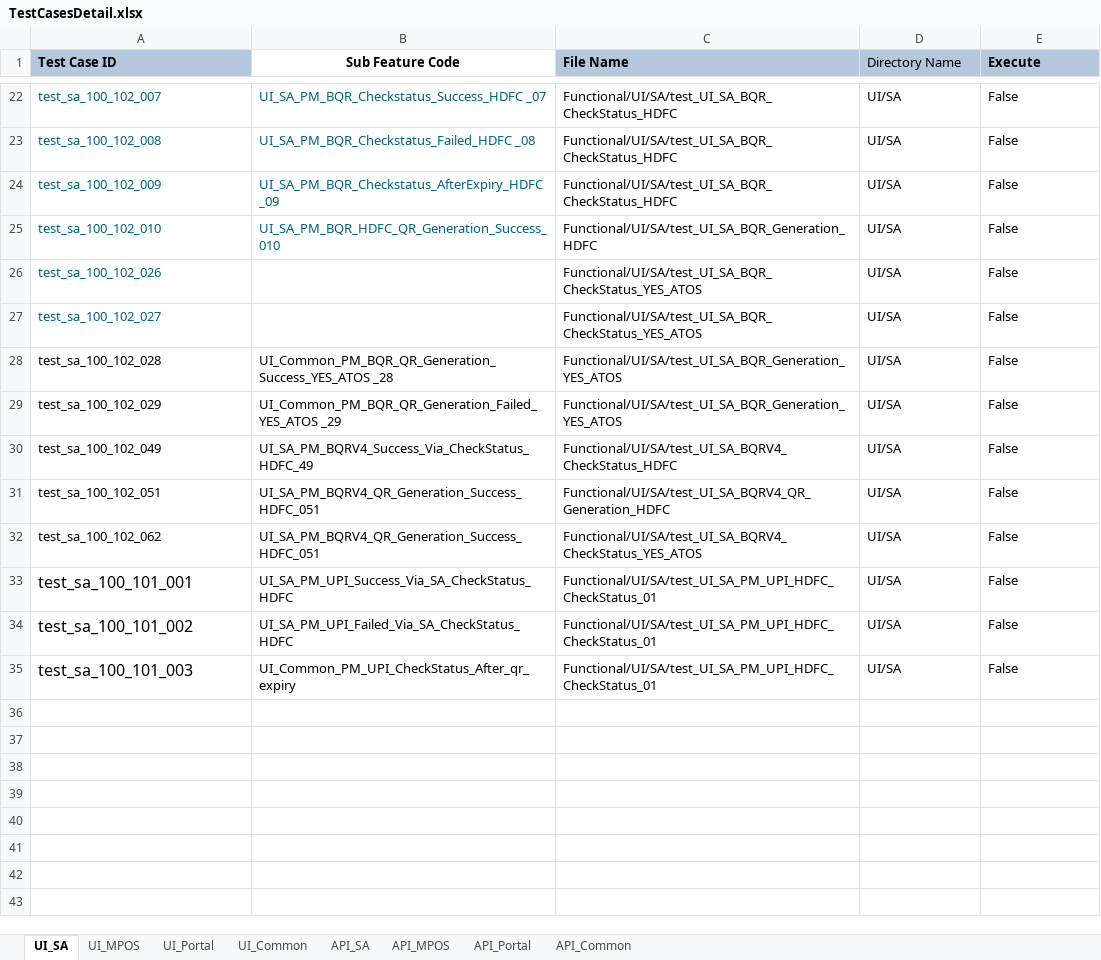
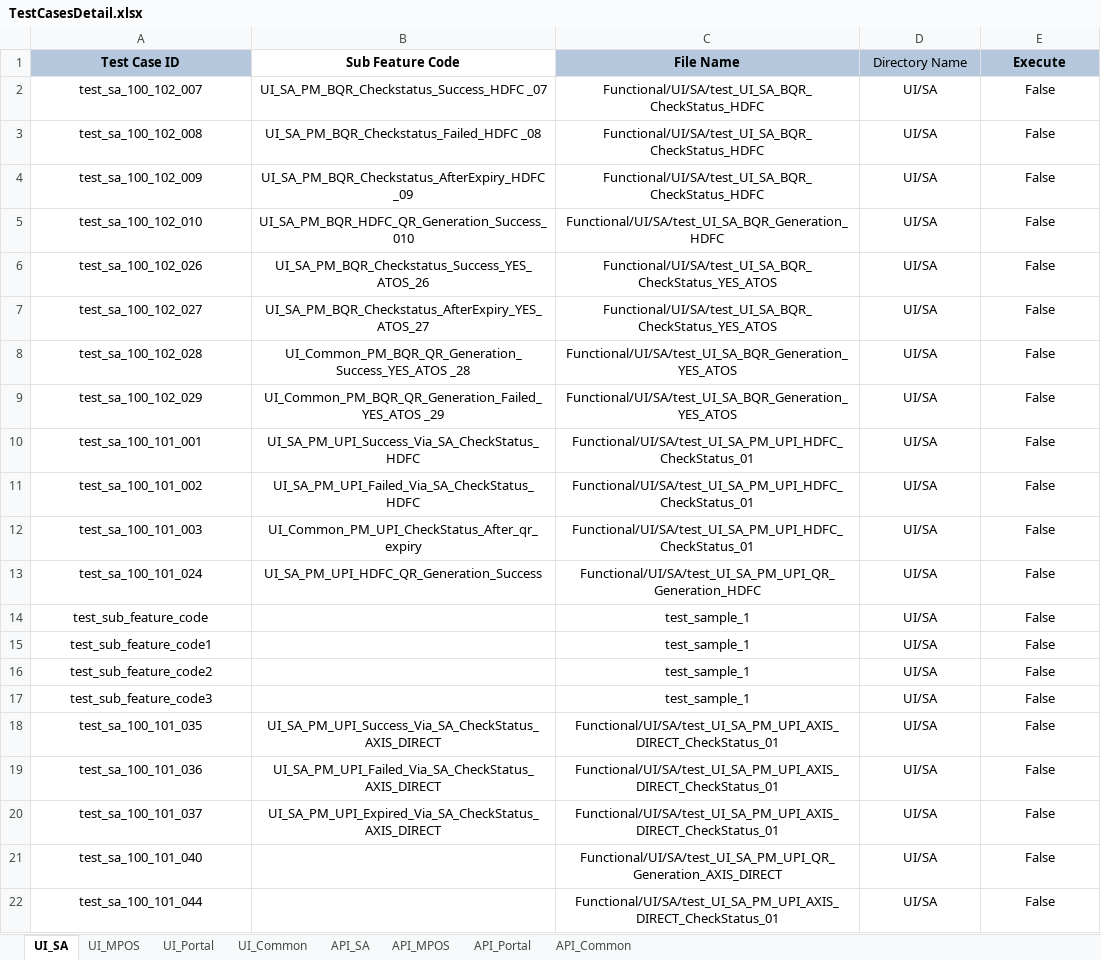
Before and after one commit to tularamsa1/ezeauto-rearch-automation-claude, an Excel workbook: DataProvider/TestCasesDetail.xlsx, sheet UI_SA, drawn as a sheet; only a part is shown, gaps mark what is left out; values as stored, in another font and other column widths than the file's, no borders; removed rows and columns are numbered as before the commit, all else as after; the diff covers the shown part only; the diff names each change by its address in the sheet, - before the commit and + after, or states it on an @@ line.

```diff
--- a/DataProvider/TestCasesDetail.xlsx (sheet UI_SA)
+++ b/DataProvider/TestCasesDetail.xlsx (sheet UI_SA)
-A1 alignment: left
+A1 alignment: center
-C1:E1 alignment: left
+C1:E1 alignment: center
-A2:E5 alignment: left
+A2:E5 alignment: center
-A2:B5 text colour: #00627A
+A2:B5 text colour: black
@@ A6:A7 alignment: left → center, text colour: #00627A → black @@
-B6 (Sub Feature Code): (empty)
+B6 (Sub Feature Code): UI_SA_PM_BQR_Checkstatus_Success_YES_ATOS_26
-C6:E7 alignment: left
+C6:E7 alignment: center
-B7 (Sub Feature Code): (empty)
+B7 (Sub Feature Code): UI_SA_PM_BQR_Checkstatus_AfterExpiry_YES_ATOS_27
-A8:E9 alignment: left
+A8:E9 alignment: center
-row 30: test_sa_100_102_049 | UI_SA_PM_BQRV4_Success_Via_CheckStatus_HDFC_49 | Functional/UI/SA/test_UI_SA_BQRV4_CheckStatus_HDFC | UI/SA | False
-row 31: test_sa_100_102_051 | UI_SA_PM_BQRV4_QR_Generation_Success_HDFC_051 | Functional/UI/SA/test_UI_SA_BQRV4_QR_Generation_HDFC | UI/SA | False
-row 32: test_sa_100_102_062 | UI_SA_PM_BQRV4_QR_Generation_Success_HDFC_051 | Functional/UI/SA/test_UI_SA_BQRV4_CheckStatus_YES_ATOS | UI/SA | False
-A10:E12 alignment: left
+A10:E12 alignment: center
@@ A10:A12 text size: smaller @@
+row 13: test_sa_100_101_024 | UI_SA_PM_UPI_HDFC_QR_Generation_Success | Functional/UI/SA/test_UI_SA_PM_UPI_QR_Generation_HDFC | UI/SA | False
+row 14: test_sub_feature_code |  | test_sample_1 | UI/SA | False
+row 15: test_sub_feature_code1 |  | test_sample_1 | UI/SA | False
+row 16: test_sub_feature_code2 |  | test_sample_1 | UI/SA | False
+row 17: test_sub_feature_code3 |  | test_sample_1 | UI/SA | False
+row 18: test_sa_100_101_035 | UI_SA_PM_UPI_Success_Via_SA_CheckStatus_AXIS_DIRECT | Functional/UI/SA/test_UI_SA_PM_UPI_AXIS_DIRECT_CheckStatus_01 | UI/SA | False
+row 19: test_sa_100_101_036 | UI_SA_PM_UPI_Failed_Via_SA_CheckStatus_AXIS_DIRECT | Functional/UI/SA/test_UI_SA_PM_UPI_AXIS_DIRECT_CheckStatus_01 | UI/SA | False
+row 20: test_sa_100_101_037 | UI_SA_PM_UPI_Expired_Via_SA_CheckStatus_AXIS_DIRECT | Functional/UI/SA/test_UI_SA_PM_UPI_AXIS_DIRECT_CheckStatus_01 | UI/SA | False
+row 21: test_sa_100_101_040 |  | Functional/UI/SA/test_UI_SA_PM_UPI_QR_Generation_AXIS_DIRECT | UI/SA | False
+row 22: test_sa_100_101_044 |  | Functional/UI/SA/test_UI_SA_PM_UPI_AXIS_DIRECT_CheckStatus_01 | UI/SA | False
```
Also changed, not shown: 20 removed rows elsewhere in this sheet, sheet UI_Common, 7 other files.
